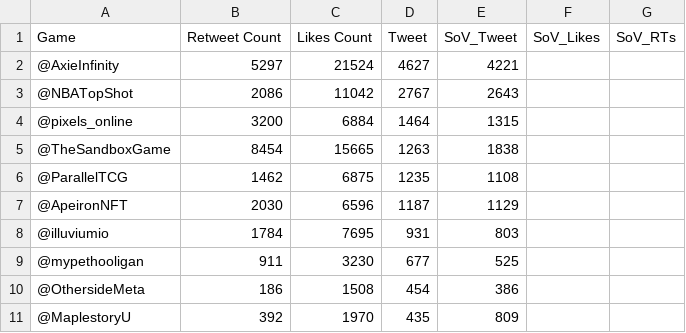
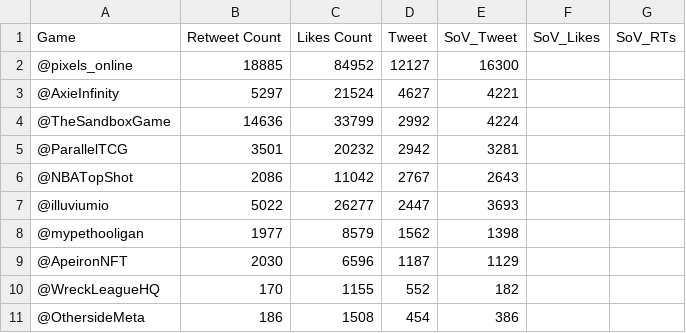
Before and after one commit to Cprogram06/smcp-dashboard, a CSV file: csvs/SOV - Twitter_axie_vs_field.csv, drawn as a sheet; removed rows and columns are numbered as before the commit, all else as after; the diff names each change by its address in the sheet, - before the commit and + after, or states it on an @@ line.

Commit message:
Data update

```diff
--- a/csvs/SOV - Twitter_axie_vs_field.csv
+++ b/csvs/SOV - Twitter_axie_vs_field.csv
+row 2: @pixels_online | 18885 | 84952 | 12127 | 16300
+row 4: @TheSandboxGame | 14636 | 33799 | 2992 | 4224
+row 5: @ParallelTCG | 3501 | 20232 | 2942 | 3281
-row 4: @pixels_online | 3200 | 6884 | 1464 | 1315
-row 5: @TheSandboxGame | 8454 | 15665 | 1263 | 1838
-row 6: @ParallelTCG | 1462 | 6875 | 1235 | 1108
+row 7: @illuviumio | 5022 | 26277 | 2447 | 3693
+row 8: @mypethooligan | 1977 | 8579 | 1562 | 1398
-row 8: @illuviumio | 1784 | 7695 | 931 | 803
-row 9: @mypethooligan | 911 | 3230 | 677 | 525
+row 10: @WreckLeagueHQ | 170 | 1155 | 552 | 182
-row 11: @MaplestoryU | 392 | 1970 | 435 | 809
```
Also changed, not shown: csvs/SOV - Twitter_RVF - Copy.csv, csvs/SOV - Twitter_RVF.csv, 1 other file.
